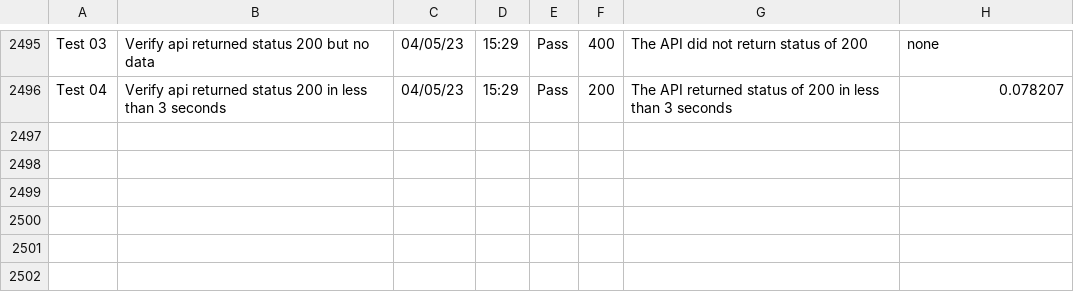
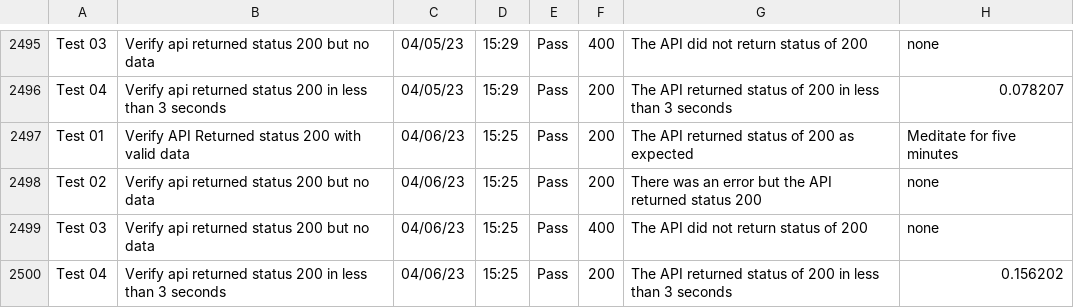
Before and after one commit to libcarter/libcarter.github.io, a CSV file: TestResultsTable.csv, drawn as a sheet; only a part is shown, gaps mark what is left out.

```diff
--- a/TestResultsTable.csv
+++ b/TestResultsTable.csv
@@ -2496 +2496,5 @@ Test 03,Verify api returned status 200 but no data,04/05/23,15:29,Pass,400,The A
 Test 04,Verify api returned status 200 in less than 3 seconds,04/05/23,15:29,Pass,200,The API returned status of 200 in less than 3 seconds,0.078207
+Test 01,Verify API Returned status 200 with valid data,04/06/23,15:25,Pass,200,The API returned status of 200 as expected,Meditate for five minutes
+Test 02,Verify api returned status 200 but no data,04/06/23,15:25,Pass,200,There was an error but the API returned status 200,none
+Test 03,Verify api returned status 200 but no data,04/06/23,15:25,Pass,400,The API did not return status of 200,none
+Test 04,Verify api returned status 200 in less than 3 seconds,04/06/23,15:25,Pass,200,The API returned status of 200 in less than 3 seconds,0.156202
```
Also changed, not shown: 2 other files.
